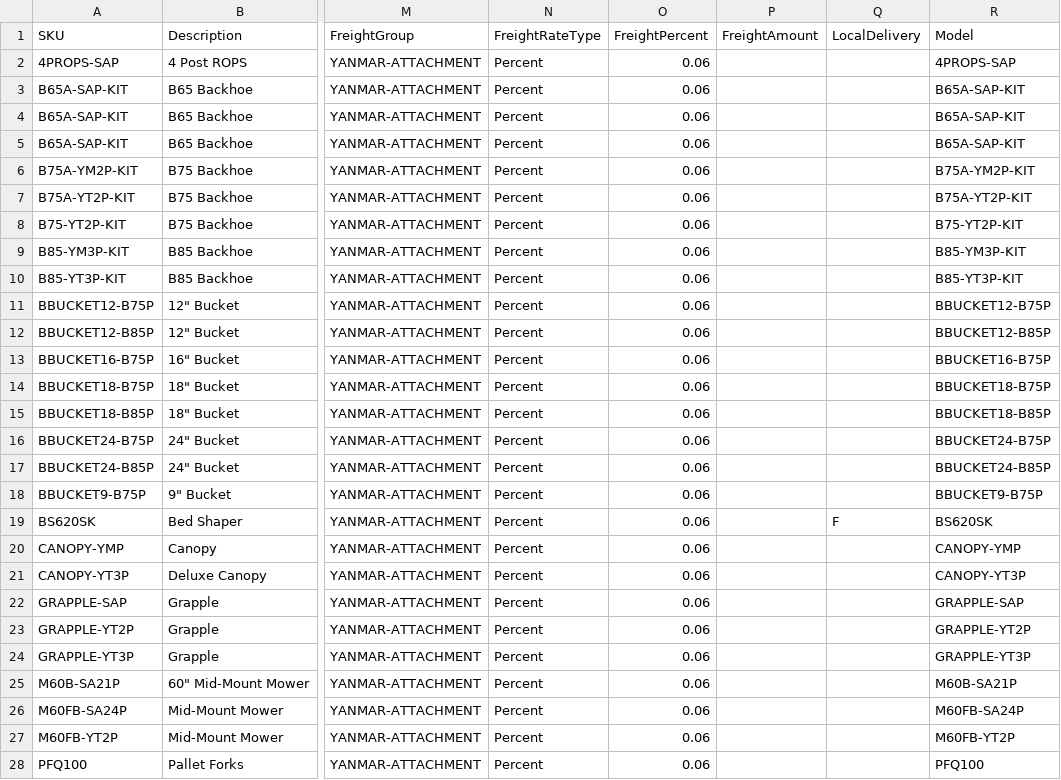
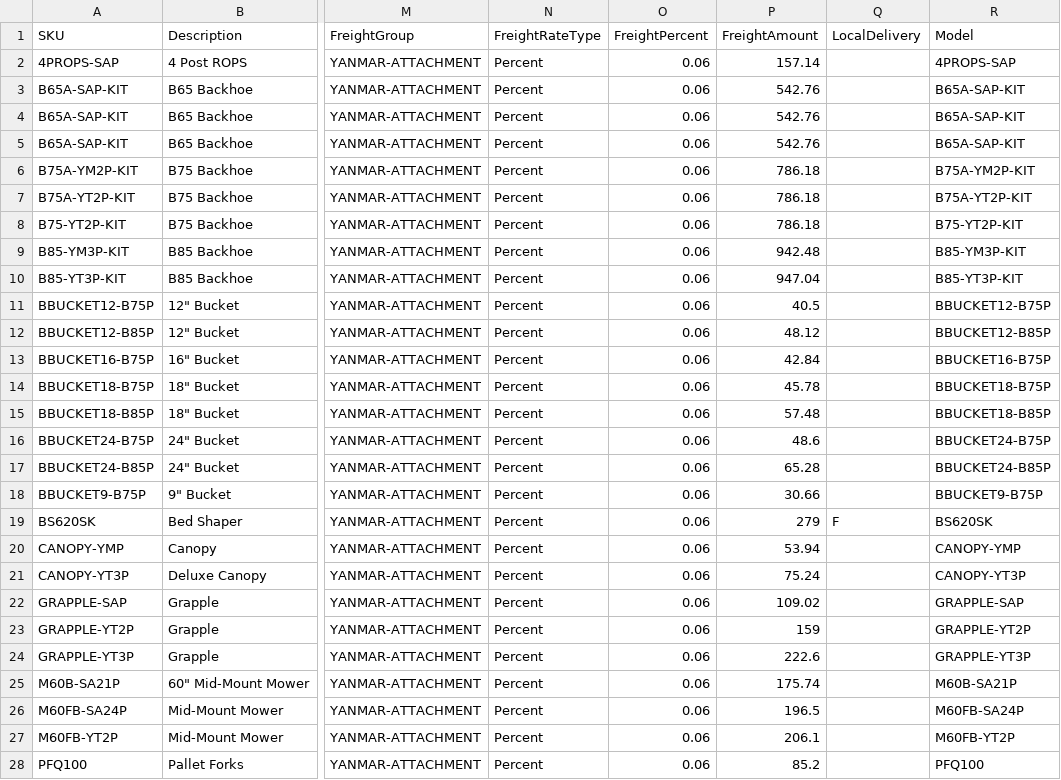
Before and after one commit to WestEndPower/yanmar-equipment-configurator, a CSV file: data/attachments.csv, drawn as a sheet; only a part is shown, gaps mark what is left out; the diff covers the shown part only; the diff names each change by its address in the sheet, - before the commit and + after, or states it on an @@ line.

```diff
--- a/data/attachments.csv
+++ b/data/attachments.csv
-P2 (FreightAmount): (empty)
+P2 (FreightAmount): 157.14
-P3:P5 (FreightAmount): (empty)
+P3:P5 (FreightAmount): 542.76
-P6:P8 (FreightAmount): (empty)
+P6:P8 (FreightAmount): 786.18
-P9 (FreightAmount): (empty)
+P9 (FreightAmount): 942.48
-P10 (FreightAmount): (empty)
+P10 (FreightAmount): 947.04
-P11 (FreightAmount): (empty)
+P11 (FreightAmount): 40.5
-P12 (FreightAmount): (empty)
+P12 (FreightAmount): 48.12
-P13 (FreightAmount): (empty)
+P13 (FreightAmount): 42.84
-P14 (FreightAmount): (empty)
+P14 (FreightAmount): 45.78
-P15 (FreightAmount): (empty)
+P15 (FreightAmount): 57.48
-P16 (FreightAmount): (empty)
+P16 (FreightAmount): 48.6
-P17 (FreightAmount): (empty)
+P17 (FreightAmount): 65.28
-P18 (FreightAmount): (empty)
+P18 (FreightAmount): 30.66
-P19 (FreightAmount): (empty)
+P19 (FreightAmount): 279
-P20 (FreightAmount): (empty)
+P20 (FreightAmount): 53.94
-P21 (FreightAmount): (empty)
+P21 (FreightAmount): 75.24
-P22 (FreightAmount): (empty)
+P22 (FreightAmount): 109.02
-P23 (FreightAmount): (empty)
+P23 (FreightAmount): 159
-P24 (FreightAmount): (empty)
+P24 (FreightAmount): 222.6
-P25 (FreightAmount): (empty)
+P25 (FreightAmount): 175.74
-P26 (FreightAmount): (empty)
+P26 (FreightAmount): 196.5
-P27 (FreightAmount): (empty)
+P27 (FreightAmount): 206.1
-P28 (FreightAmount): (empty)
+P28 (FreightAmount): 85.2
```
Also changed, not shown: 26 edited cells elsewhere in this file, data/accessories.csv, data/products.csv, 1 other file.
